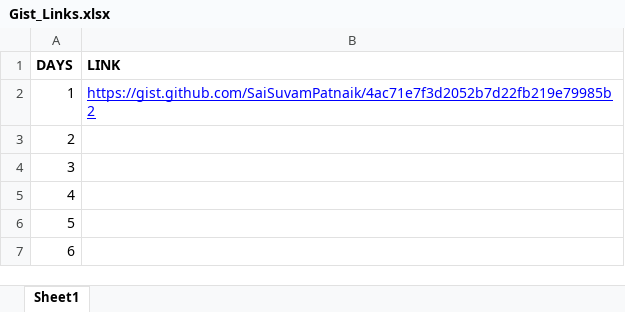
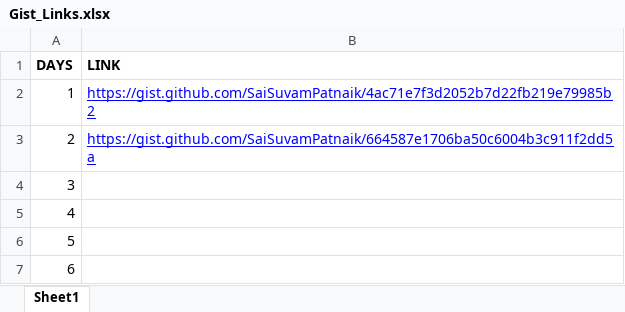
Before and after one commit to SaiSuvamPatnaik/30DaysofNLP, an Excel workbook: Code/Gist_Links.xlsx, sheet Sheet1, drawn as a sheet; only a part is shown; values as stored, in another font and other column widths than the file's, no borders; the diff names each change by its address in the sheet, - before the commit and + after, or states it on an @@ line.

```diff
--- a/Code/Gist_Links.xlsx (sheet Sheet1)
+++ b/Code/Gist_Links.xlsx (sheet Sheet1)
-B3 (LINK): (empty)
+B3 (LINK): https://gist.github.com/SaiSuvamPatnaik/664587e1706ba50c6004b3c911f2dd5a
```
Also changed, not shown: 2 other files.
